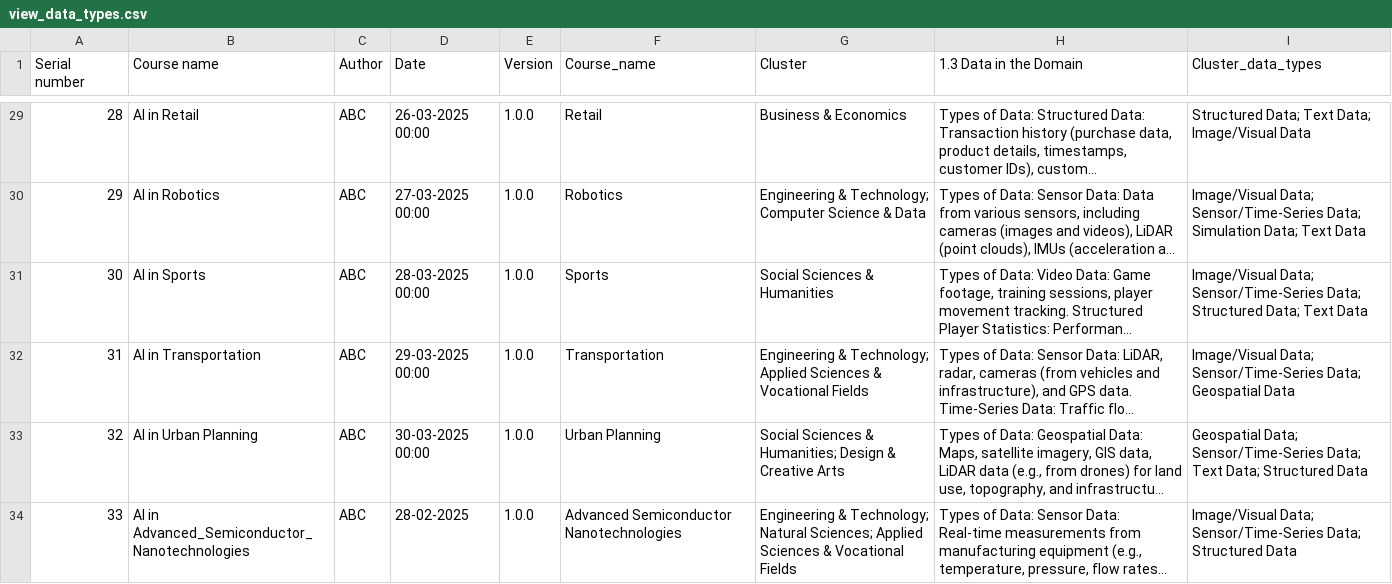
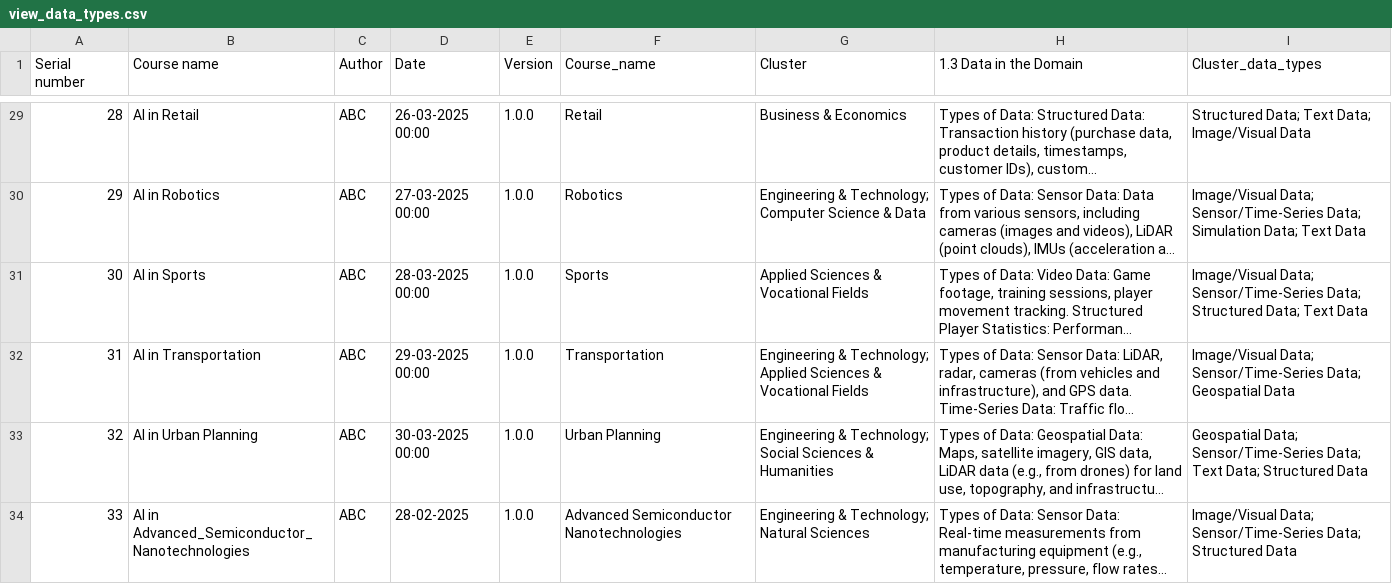
Before and after one commit to chinumangal/Thematic-Analysis-Framework-using-Generative-AI, a CSV file: data/view_data_types.csv, drawn as a sheet; only a part is shown, gaps mark what is left out; long unchanged cells end in …; the diff covers the shown part only; the diff names each change by its address in the sheet, - before the commit and + after, or states it on an @@ line.

```diff
--- a/data/view_data_types.csv
+++ b/data/view_data_types.csv
-G31 (Cluster): Social Sciences & Humanities
+G31 (Cluster): Applied Sciences & Vocational Fields
-G33 (Cluster): Social Sciences & Humanities; Design & Creative Arts
+G33 (Cluster): Engineering & Technology; Social Sciences & Humanities
-G34 (Cluster): …Technology; Natural Sciences; Applied Sciences & Vocational Fields
+G34 (Cluster): …Technology; Natural Sciences
```
Also changed, not shown: 24 edited cells elsewhere in this file, data/view_internal_support.csv, data/view_use_cases.csv, 14 other files.
